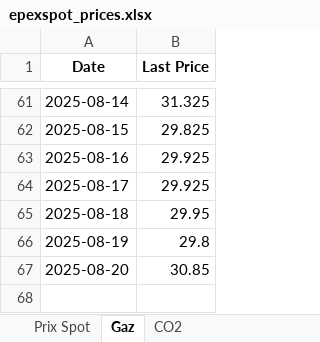
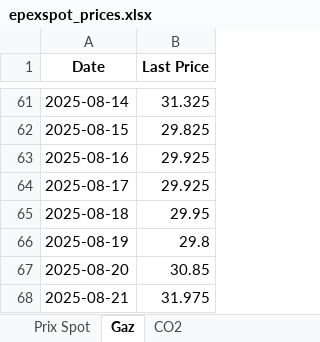
Before and after one commit to Victorien07/EPEX-Price-Scraper, an Excel workbook: data/epexspot_prices.xlsx, sheet Gaz, drawn as a sheet; only a part is shown, gaps mark what is left out; values as stored, in another font and other column widths than the file's, no borders; the diff names each change by its address in the sheet, - before the commit and + after, or states it on an @@ line.

```diff
--- a/data/epexspot_prices.xlsx (sheet Gaz)
+++ b/data/epexspot_prices.xlsx (sheet Gaz)
+row 68: 2025-08-21 | 31.975
```
Also changed, not shown: sheet Prix Spot, sheet CO2.
